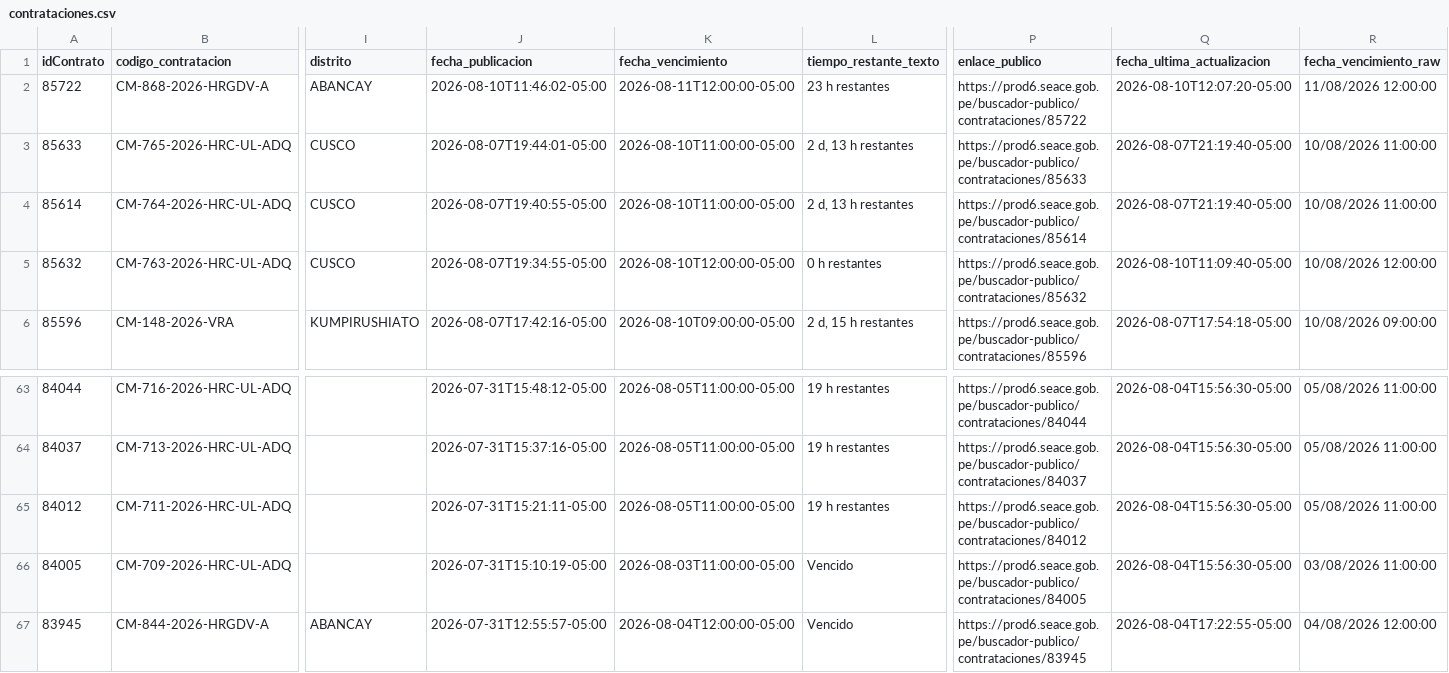
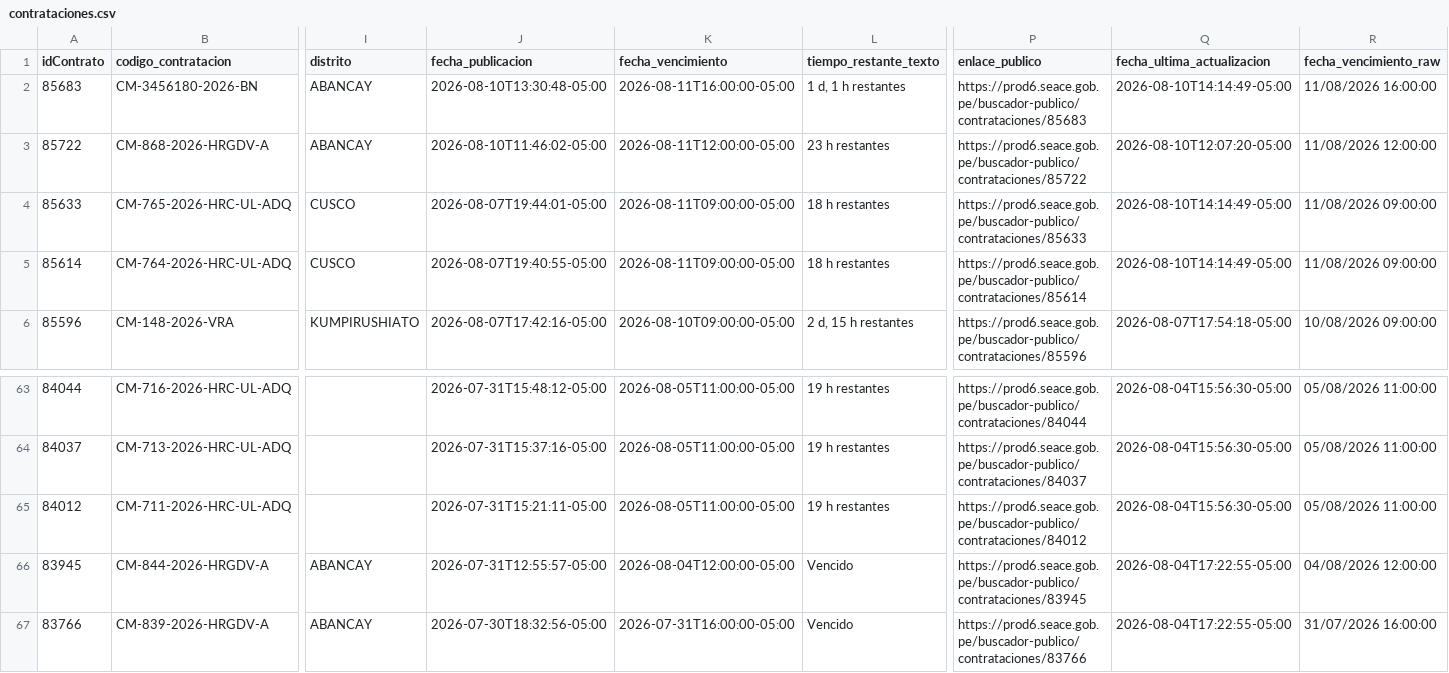
Before and after one commit to Natgato/monitor-seace-cusco, a CSV file: data/contrataciones.csv, drawn as a sheet; only a part is shown, gaps mark what is left out; the shorter side is filled out with more unchanged rows; removed rows and columns are numbered as before the commit, all else as after; rows hold the shown columns only; the diff names each change by its address in the sheet, - before the commit and + after, or states it on an @@ line.

```diff
--- a/data/contrataciones.csv
+++ b/data/contrataciones.csv
+row 2: 85683 | CM-3456180-2026-BN | ABANCAY | 2026-08-10T13:30:48-05:00 | 2026-08-11T16:00:00-05:00 | 1 d, 1 h restantes | https://prod6.seace.gob.pe/buscador-publico/contrataciones/85683 | 2026-08-10T14:14:49-05:00 | 11/08/2026 16:00:00
-K4:K5 (fecha_vencimiento): 2026-08-10T11:00:00-05:00
+K4:K5 (fecha_vencimiento): 2026-08-11T09:00:00-05:00
-L4:L5 (tiempo_restante_texto): 2 d, 13 h restantes
+L4:L5 (tiempo_restante_texto): 18 h restantes
-Q4:Q5 (fecha_ultima_actualizacion): 2026-08-07T21:19:40-05:00
+Q4:Q5 (fecha_ultima_actualizacion): 2026-08-10T14:14:49-05:00
-R4:R5 (fecha_vencimiento_raw): 10/08/2026 11:00:00
+R4:R5 (fecha_vencimiento_raw): 11/08/2026 09:00:00
-row 5: 85632 | CM-763-2026-HRC-UL-ADQ | CUSCO | 2026-08-07T19:34:55-05:00 | 2026-08-10T12:00:00-05:00 | 0 h restantes | https://prod6.seace.gob.pe/buscador-publico/contrataciones/85632 | 2026-08-10T11:09:40-05:00 | 10/08/2026 12:00:00
-row 66: 84005 | CM-709-2026-HRC-UL-ADQ |  | 2026-07-31T15:10:19-05:00 | 2026-08-03T11:00:00-05:00 | Vencido | https://prod6.seace.gob.pe/buscador-publico/contrataciones/84005 | 2026-08-04T15:56:30-05:00 | 03/08/2026 11:00:00
```
Also changed, not shown: data/items.csv, 1 other file.
